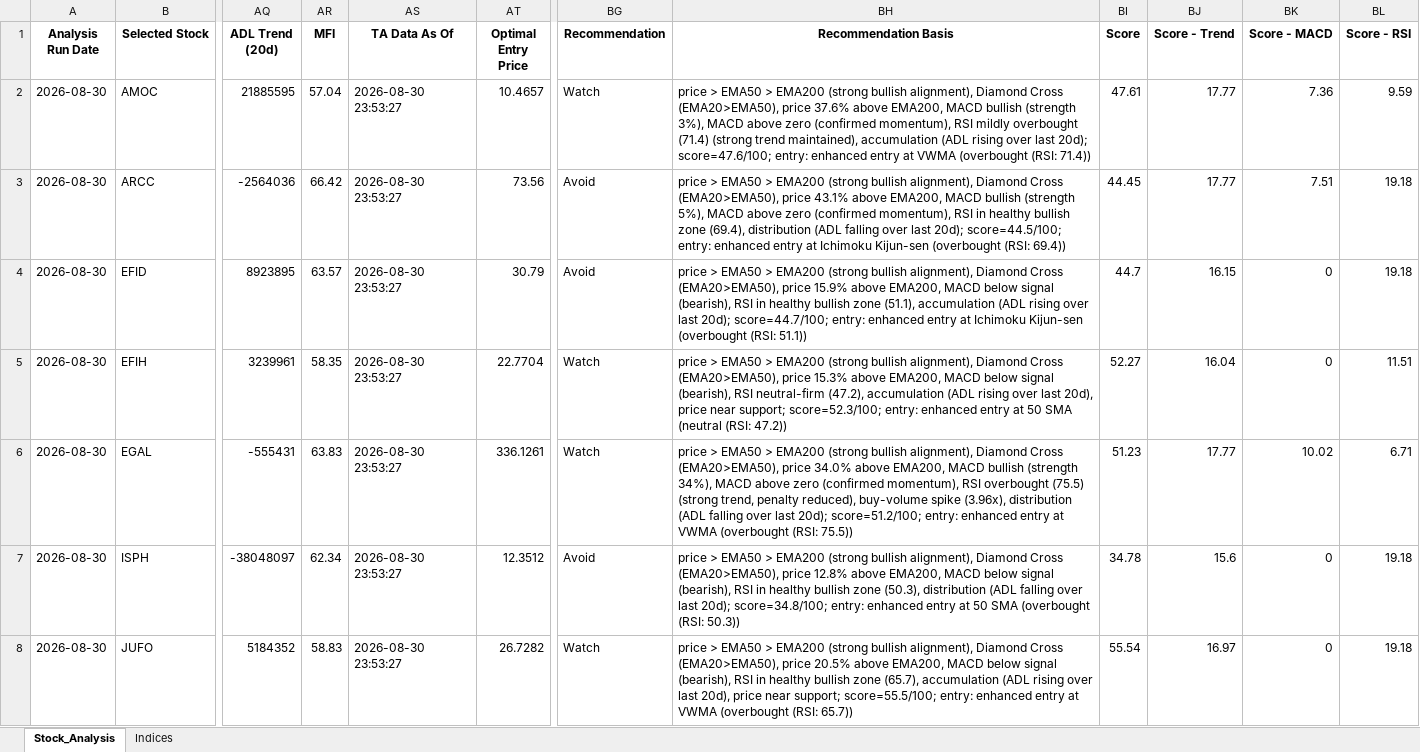
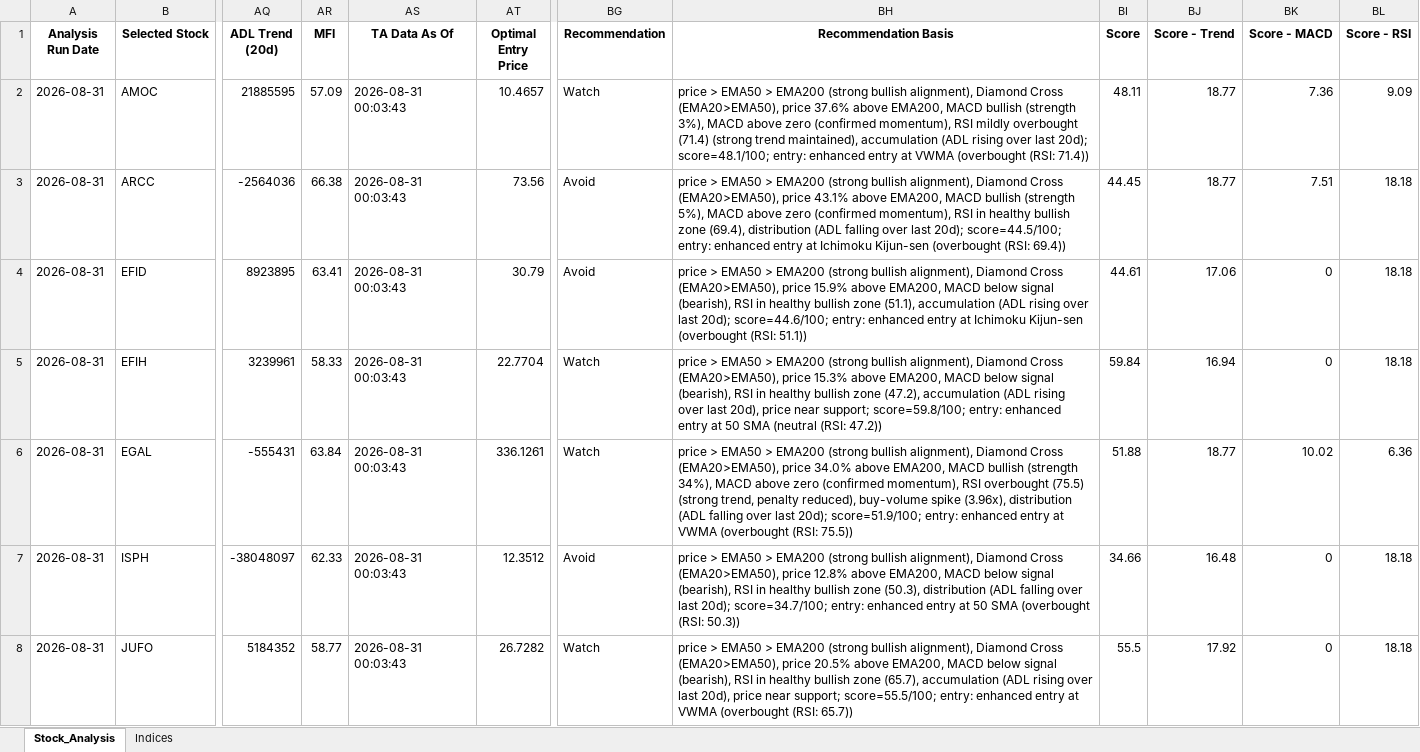
Before and after one commit to ARa2of/egx-stock-analysis, an Excel workbook: Stock_Analysis_Output.xlsx, sheet Stock_Analysis, drawn as a sheet; only a part is shown, gaps mark what is left out; values as stored, in another font and other column widths than the file's, no borders; the diff covers the shown part only; the diff names each change by its address in the sheet, - before the commit and + after, or states it on an @@ line.

```diff
--- a/Stock_Analysis_Output.xlsx (sheet Stock_Analysis)
+++ b/Stock_Analysis_Output.xlsx (sheet Stock_Analysis)
-A2:A8 (Analysis Run Date): 2026-08-30
+A2:A8 (Analysis Run Date): 2026-08-31
-AR2 (MFI): 57.04
+AR2 (MFI): 57.09
-AS2:AS8 (TA Data As Of): 2026-08-30 23:53:27
+AS2:AS8 (TA Data As Of): 2026-08-31 00:03:43
-BH2 (Recommendation Basis): …last 20d); score=47.6/100; entry: enhanced…
+BH2 (Recommendation Basis): …last 20d); score=48.1/100; entry: enhanced…
-BI2 (Score): 47.61
+BI2 (Score): 48.11
-BJ2:BJ3 (Score - Trend): 17.77
+BJ2:BJ3 (Score - Trend): 18.77
-BL2 (Score - RSI): 9.59
+BL2 (Score - RSI): 9.09
-AR3 (MFI): 66.42
+AR3 (MFI): 66.38
-BL3:BL4 (Score - RSI): 19.18
+BL3:BL4 (Score - RSI): 18.18
-AR4 (MFI): 63.57
+AR4 (MFI): 63.41
-BH4 (Recommendation Basis): …last 20d); score=44.7/100; entry: enhanced…
+BH4 (Recommendation Basis): …last 20d); score=44.6/100; entry: enhanced…
-BI4 (Score): 44.7
+BI4 (Score): 44.61
-BJ4 (Score - Trend): 16.15
+BJ4 (Score - Trend): 17.06
-AR5 (MFI): 58.35
+AR5 (MFI): 58.33
-BH5 (Recommendation Basis): …(bearish), RSI neutral-firm (47.2), accumulation (ADL rising over last 20d), price near support; score=52.3/100; entry: enhanced…
+BH5 (Recommendation Basis): …(bearish), RSI in healthy bullish zone (47.2), accumulation (ADL rising over last 20d), price near support; score=59.8/100; entry: enhanced…
-BI5 (Score): 52.27
+BI5 (Score): 59.84
-BJ5 (Score - Trend): 16.04
+BJ5 (Score - Trend): 16.94
-BL5 (Score - RSI): 11.51
+BL5 (Score - RSI): 18.18
-AR6 (MFI): 63.83
+AR6 (MFI): 63.84
-BH6 (Recommendation Basis): …last 20d); score=51.2/100; entry: enhanced…
+BH6 (Recommendation Basis): …last 20d); score=51.9/100; entry: enhanced…
-BI6 (Score): 51.23
+BI6 (Score): 51.88
-BJ6 (Score - Trend): 17.77
+BJ6 (Score - Trend): 18.77
-BL6 (Score - RSI): 6.71
+BL6 (Score - RSI): 6.36
-AR7 (MFI): 62.34
+AR7 (MFI): 62.33
-BH7 (Recommendation Basis): …last 20d); score=34.8/100; entry: enhanced…
+BH7 (Recommendation Basis): …last 20d); score=34.7/100; entry: enhanced…
-BI7 (Score): 34.78
+BI7 (Score): 34.66
-BJ7 (Score - Trend): 15.6
+BJ7 (Score - Trend): 16.48
-BL7:BL8 (Score - RSI): 19.18
+BL7:BL8 (Score - RSI): 18.18
-AR8 (MFI): 58.83
+AR8 (MFI): 58.77
-BI8 (Score): 55.54
+BI8 (Score): 55.5
-BJ8 (Score - Trend): 16.97
+BJ8 (Score - Trend): 17.92
```
Also changed, not shown: 312 edited cells elsewhere in this sheet, sheet Indices, 1 other file.
